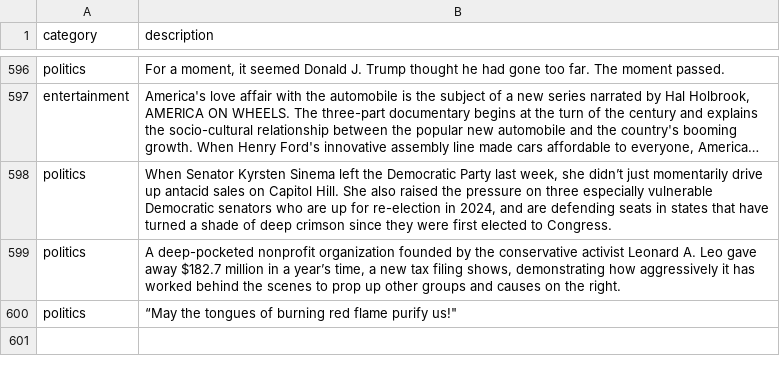
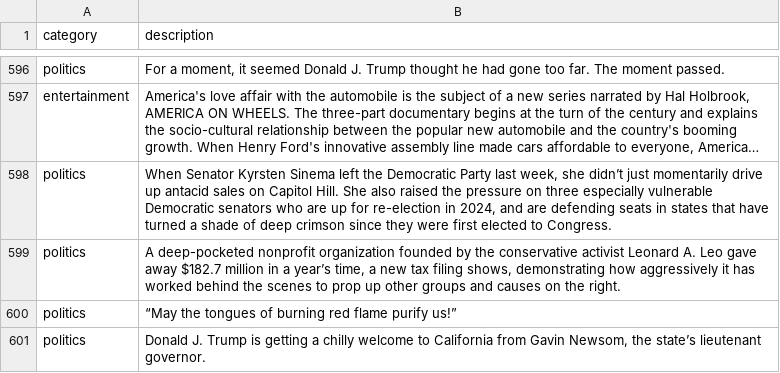
Before and after one commit to prabinkarki777/infromation-retrieval, a CSV file: search_engine/ny-times-news-data.csv, drawn as a sheet; only a part is shown, gaps mark what is left out; long unchanged cells end in ….

```diff
--- a/search_engine/ny-times-news-data.csv
+++ b/search_engine/ny-times-news-data.csv
@@ -599,2 +599,3 @@ politics,"When Senator Kyrsten Sinema left the Democratic Party last week, she d
 politics,"A deep-pocketed nonprofit organization founded by the conservative activist Leonard A. Leo gave away $182.7 million in a year’s time, a new tax filing shows, demonstrating how aggressively it has worked behind the scenes to prop up other groups and causes on the right."
-politics,“May the tongues of burning red flame purify us!"
+politics,“May the tongues of burning red flame purify us!”
+politics,"Donald J. Trump is getting a chilly welcome to California from Gavin Newsom, the state’s lieutenant governor."
```
Also changed, not shown: 7 other files.
